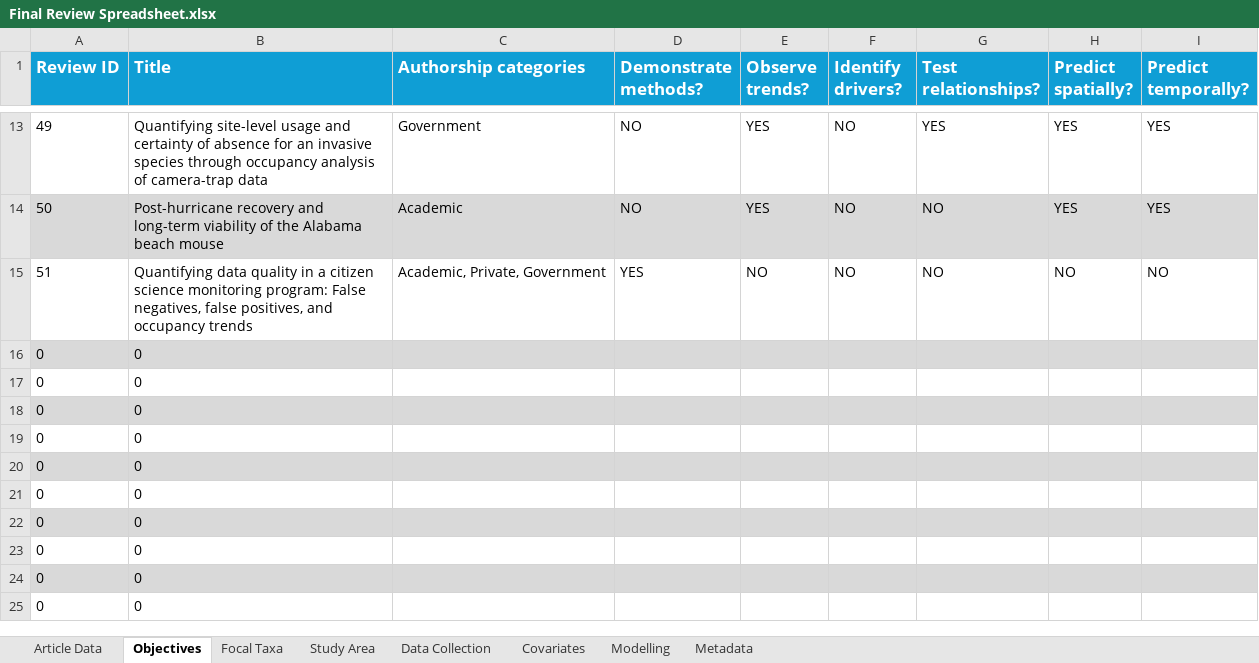
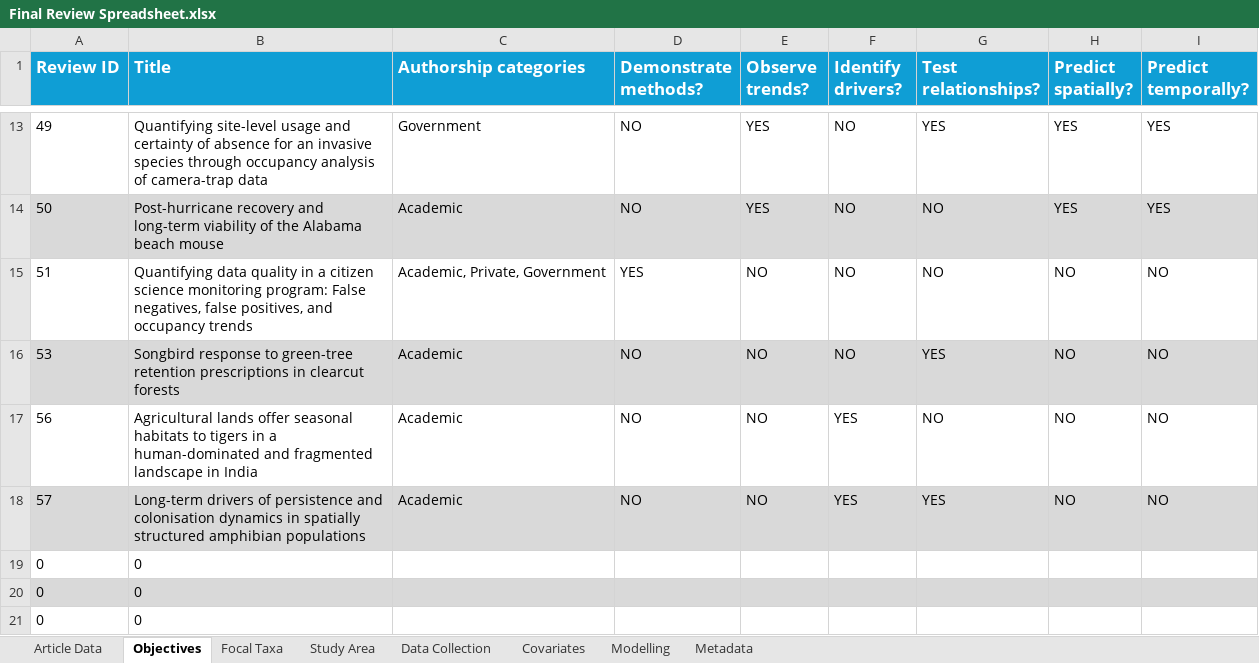
Before and after one commit to SaoirseKelleher/DOM_Review, an Excel workbook: Spreadsheets/Final Review Spreadsheet.xlsx, sheet Objectives, drawn as a sheet; only a part is shown, gaps mark what is left out; the shorter side is filled out with more unchanged rows; values as stored, in another font and other column widths than the file's, no borders; 1 other sheet too large or unreadable and not compared; removed rows and columns are numbered as before the commit, all else as after; the diff names each change by its address in the sheet, - before the commit and + after, or states it on an @@ line.

```diff
--- a/Spreadsheets/Final Review Spreadsheet.xlsx (sheet Objectives)
+++ b/Spreadsheets/Final Review Spreadsheet.xlsx (sheet Objectives)
-row 16: 0 | 0
-row 17: 0 | 0
-row 18: 0 | 0
+row 16: 53 | Songbird response to green-tree retention prescriptions in clearcut forests | Academic | NO | NO | NO | YES | NO | NO
+row 17: 56 | Agricultural lands offer seasonal habitats to tigers in a human-dominated and fragmented landscape in India | Academic | NO | NO | YES | NO | NO | NO
+row 18: 57 | Long-term drivers of persistence and colonisation dynamics in spatially structured amphibian populations | Academic | NO | NO | YES | YES | NO | NO
```
Also changed, not shown: sheet Covariates, sheet Data Collection, sheet Focal Taxa, sheet Study Area, sheet Article Data, 1 other file.
